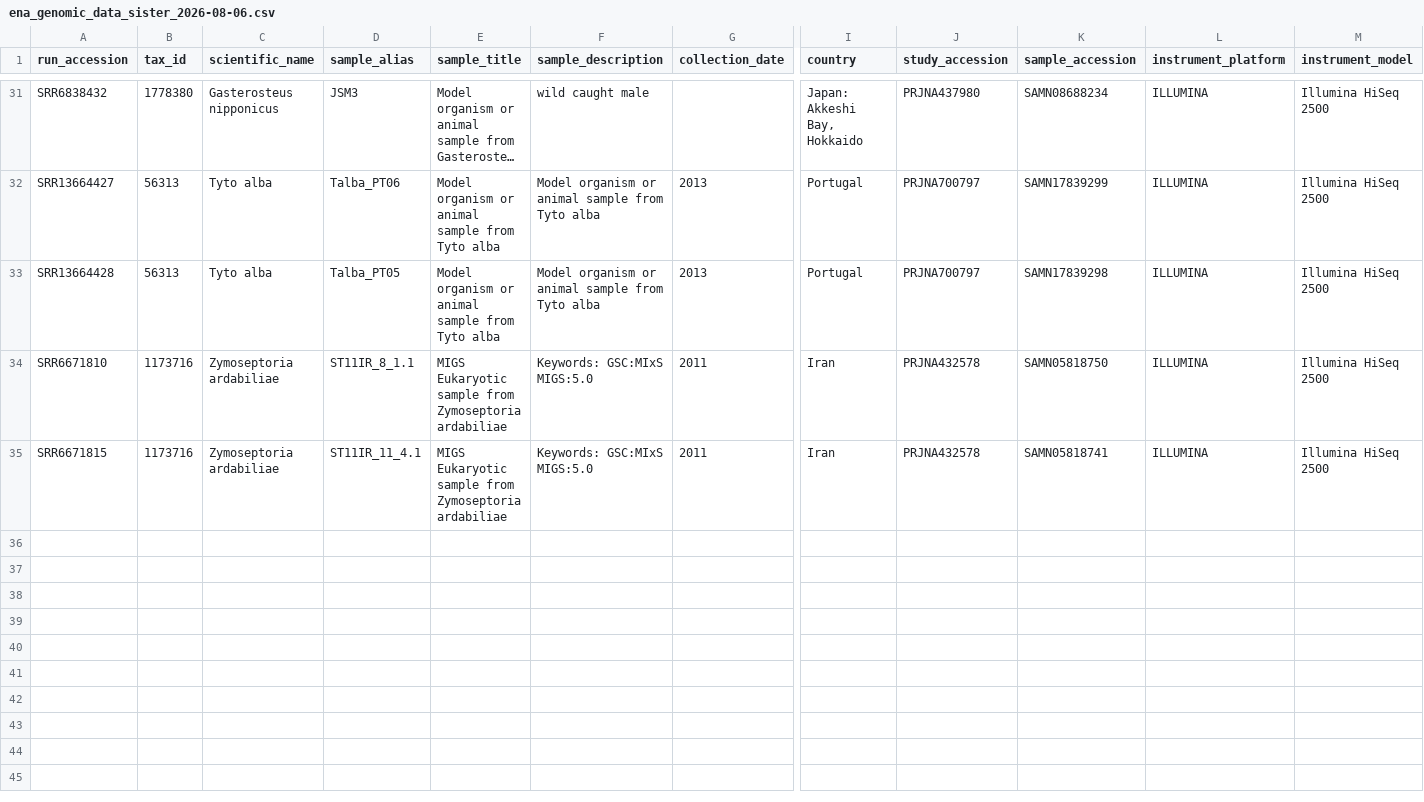
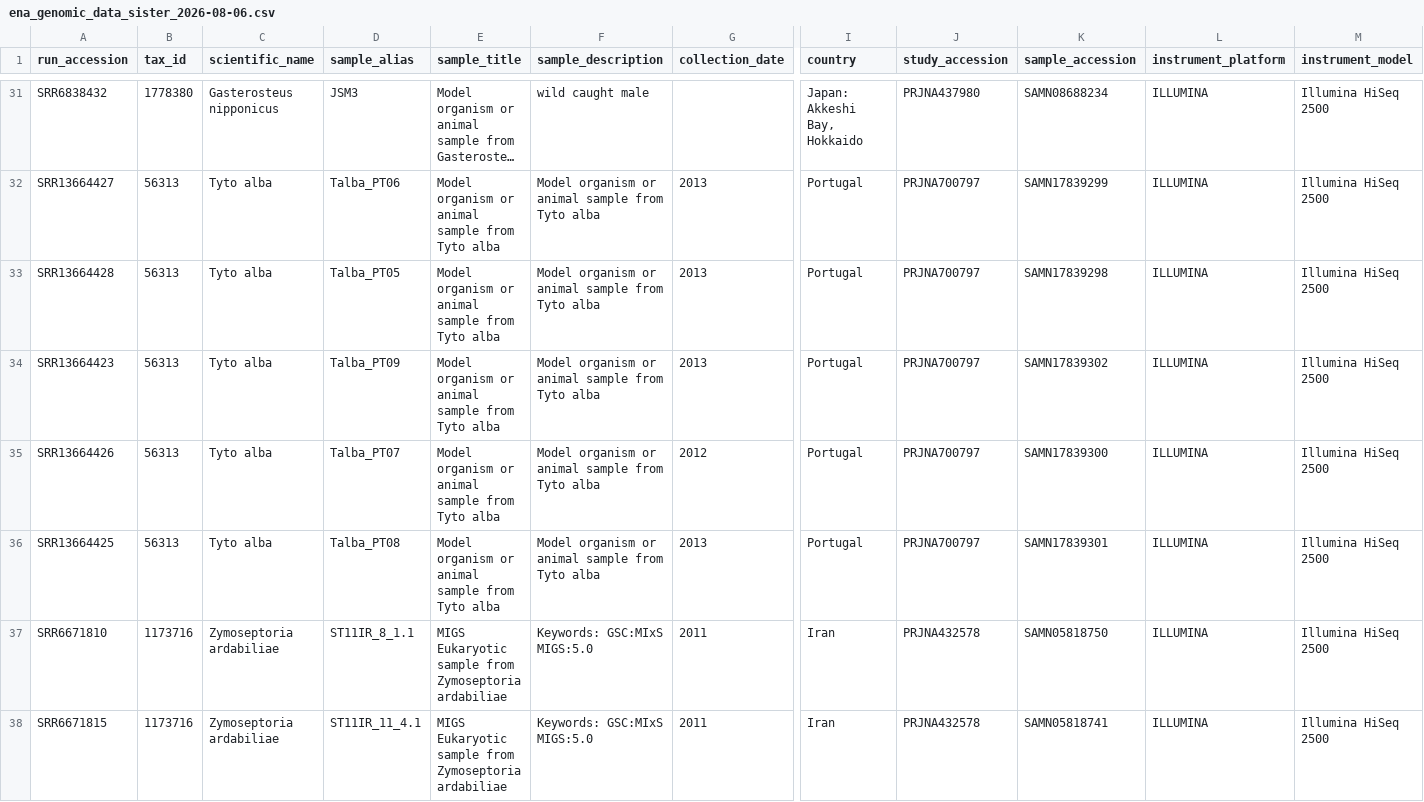
Before and after one commit to cbortoluzzi/SIB-summer_school, a CSV file: data/ena_genomic_data_sister_2026-08-06.csv, drawn as a sheet; only a part is shown, gaps mark what is left out; long unchanged cells end in …; rows hold the shown columns only; the diff names each change by its address in the sheet, - before the commit and + after, or states it on an @@ line.

Commit message:
Update ena_genomic_data_sister_2026-08-06.csv

```diff
--- a/data/ena_genomic_data_sister_2026-08-06.csv
+++ b/data/ena_genomic_data_sister_2026-08-06.csv
+row 34: SRR13664423 | 56313 | Tyto alba | Talba_PT09 | Model organism or animal sample from Tyto alba | Model organism or animal sample from Tyto alba | 2013 | Portugal | PRJNA700797 | SAMN17839302 | ILLUMINA | Illumina HiSeq 2500
+row 35: SRR13664426 | 56313 | Tyto alba | Talba_PT07 | Model organism or animal sample from Tyto alba | Model organism or animal sample from Tyto alba | 2012 | Portugal | PRJNA700797 | SAMN17839300 | ILLUMINA | Illumina HiSeq 2500
+row 36: SRR13664425 | 56313 | Tyto alba | Talba_PT08 | Model organism or animal sample from Tyto alba | Model organism or animal sample from Tyto alba | 2013 | Portugal | PRJNA700797 | SAMN17839301 | ILLUMINA | Illumina HiSeq 2500
```
